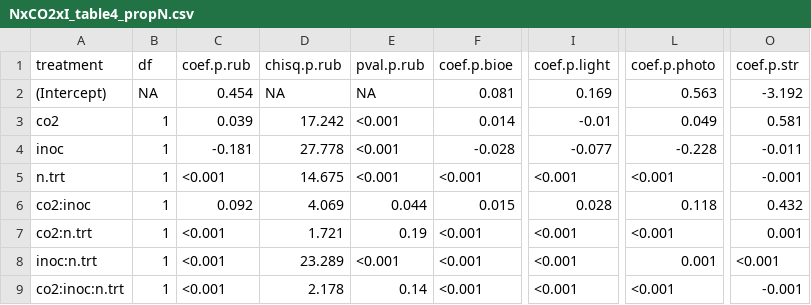
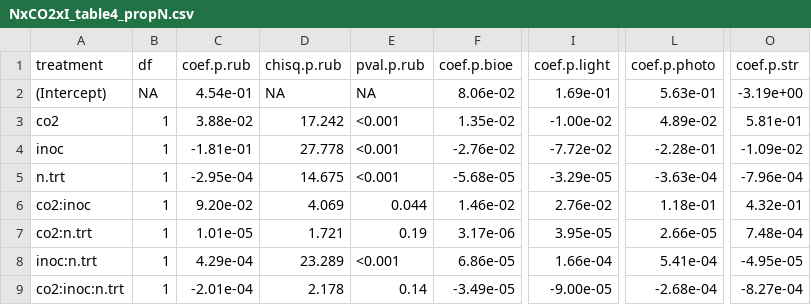
Before and after one commit to eaperkowski/2022_NxCO2xI, a CSV file: working_drafts/tables/NxCO2xI_table4_propN.csv, drawn as a sheet; only a part is shown, gaps mark what is left out; the diff names each change by its address in the sheet, - before the commit and + after, or states it on an @@ line.

```diff
--- a/working_drafts/tables/NxCO2xI_table4_propN.csv
+++ b/working_drafts/tables/NxCO2xI_table4_propN.csv
-C2 (coef.p.rub): 0.454
+C2 (coef.p.rub): 4.54e-01
-F2 (coef.p.bioe): 0.081
+F2 (coef.p.bioe): 8.06e-02
-I2 (coef.p.light): 0.169
+I2 (coef.p.light): 1.69e-01
-L2 (coef.p.photo): 0.563
+L2 (coef.p.photo): 5.63e-01
-O2 (coef.p.str): -3.192
+O2 (coef.p.str): -3.19e+00
-C3 (coef.p.rub): 0.039
+C3 (coef.p.rub): 3.88e-02
-F3 (coef.p.bioe): 0.014
+F3 (coef.p.bioe): 1.35e-02
-I3 (coef.p.light): -0.01
+I3 (coef.p.light): -1.00e-02
-L3 (coef.p.photo): 0.049
+L3 (coef.p.photo): 4.89e-02
-O3 (coef.p.str): 0.581
+O3 (coef.p.str): 5.81e-01
-C4 (coef.p.rub): -0.181
+C4 (coef.p.rub): -1.81e-01
-F4 (coef.p.bioe): -0.028
+F4 (coef.p.bioe): -2.76e-02
-I4 (coef.p.light): -0.077
+I4 (coef.p.light): -7.72e-02
-L4 (coef.p.photo): -0.228
+L4 (coef.p.photo): -2.28e-01
-O4 (coef.p.str): -0.011
+O4 (coef.p.str): -1.09e-02
-C5 (coef.p.rub): <0.001
+C5 (coef.p.rub): -2.95e-04
-F5 (coef.p.bioe): <0.001
+F5 (coef.p.bioe): -5.68e-05
-I5 (coef.p.light): <0.001
+I5 (coef.p.light): -3.29e-05
-L5 (coef.p.photo): <0.001
+L5 (coef.p.photo): -3.63e-04
-O5 (coef.p.str): -0.001
+O5 (coef.p.str): -7.96e-04
-C6 (coef.p.rub): 0.092
+C6 (coef.p.rub): 9.20e-02
-F6 (coef.p.bioe): 0.015
+F6 (coef.p.bioe): 1.46e-02
-I6 (coef.p.light): 0.028
+I6 (coef.p.light): 2.76e-02
-L6 (coef.p.photo): 0.118
+L6 (coef.p.photo): 1.18e-01
-O6 (coef.p.str): 0.432
+O6 (coef.p.str): 4.32e-01
-C7 (coef.p.rub): <0.001
+C7 (coef.p.rub): 1.01e-05
-F7 (coef.p.bioe): <0.001
+F7 (coef.p.bioe): 3.17e-06
-I7 (coef.p.light): <0.001
+I7 (coef.p.light): 3.95e-05
-L7 (coef.p.photo): <0.001
+L7 (coef.p.photo): 2.66e-05
-O7 (coef.p.str): 0.001
+O7 (coef.p.str): 7.48e-04
-C8 (coef.p.rub): <0.001
+C8 (coef.p.rub): 4.29e-04
-F8 (coef.p.bioe): <0.001
+F8 (coef.p.bioe): 6.86e-05
-I8 (coef.p.light): <0.001
+I8 (coef.p.light): 1.66e-04
-L8 (coef.p.photo): 0.001
+L8 (coef.p.photo): 5.41e-04
-O8 (coef.p.str): <0.001
+O8 (coef.p.str): -4.95e-05
-C9 (coef.p.rub): <0.001
+C9 (coef.p.rub): -2.01e-04
-F9 (coef.p.bioe): <0.001
+F9 (coef.p.bioe): -3.49e-05
-I9 (coef.p.light): <0.001
+I9 (coef.p.light): -9.00e-05
-L9 (coef.p.photo): <0.001
+L9 (coef.p.photo): -2.68e-04
-O9 (coef.p.str): -0.001
+O9 (coef.p.str): -8.27e-04
```
Also changed, not shown: working_drafts/tables/NxCO2xI_table1_WP.csv, working_drafts/tables/NxCO2xI_table2_leafN.csv, 3 other files.
